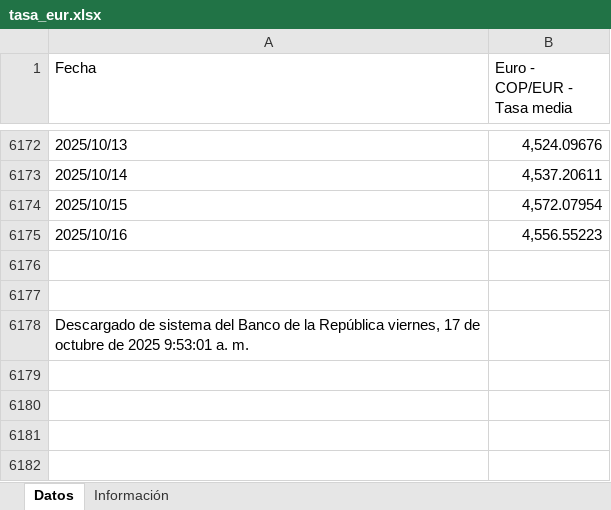
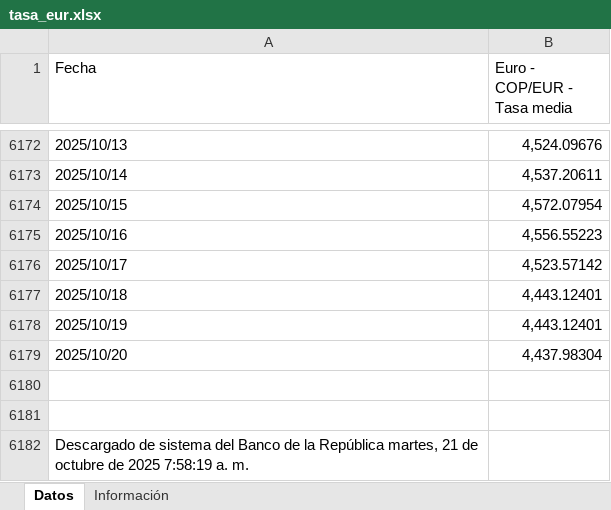
Before and after one commit to victorferreiradev/Cambio-Colombia, an Excel workbook: data/tasa_eur.xlsx, sheet Datos, drawn as a sheet; only a part is shown, gaps mark what is left out; values as stored, in another font and other column widths than the file's, no borders; addresses are those after the commit; the diff names each change by its address in the sheet, - before the commit and + after, or states it on an @@ line.

```diff
--- a/data/tasa_eur.xlsx (sheet Datos)
+++ b/data/tasa_eur.xlsx (sheet Datos)
+row 6176: 2025/10/17 | 4,523.57142
+row 6177: 2025/10/18 | 4,443.12401
+row 6178: 2025/10/19 | 4,443.12401
+row 6179: 2025/10/20 | 4,437.98304
-A6182 (Fecha): …la República viernes, 17 de octubre de 2025 9:53:01 a. m.
+A6182 (Fecha): …la República martes, 21 de octubre de 2025 7:58:19 a. m.
```
Also changed, not shown: data/tasa_usd.xlsx.
